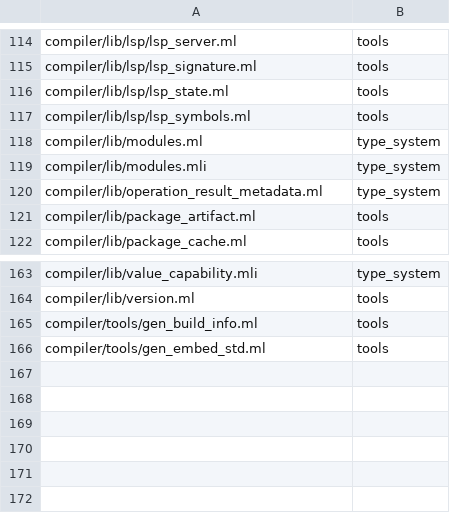
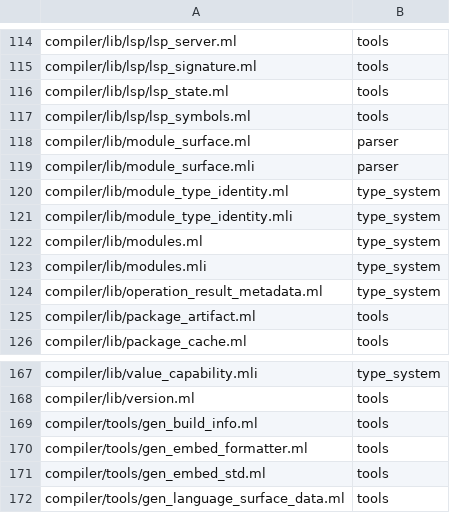
Before and after one commit to kablorp/blorp, a TSV file: compiler/blorp/ocaml_port_inventory.tsv, drawn as a sheet; only a part is shown, gaps mark what is left out.

```diff
--- a/compiler/blorp/ocaml_port_inventory.tsv
+++ b/compiler/blorp/ocaml_port_inventory.tsv
@@ -117,2 +117,6 @@ compiler/lib/lsp/lsp_state.ml	tools
 compiler/lib/lsp/lsp_symbols.ml	tools
+compiler/lib/module_surface.ml	parser
+compiler/lib/module_surface.mli	parser
+compiler/lib/module_type_identity.ml	type_system
+compiler/lib/module_type_identity.mli	type_system
 compiler/lib/modules.ml	type_system
@@ -165,2 +169,4 @@ compiler/lib/version.ml	tools
 compiler/tools/gen_build_info.ml	tools
+compiler/tools/gen_embed_formatter.ml	tools
 compiler/tools/gen_embed_std.ml	tools
+compiler/tools/gen_language_surface_data.ml	tools
```
Also changed, not shown: 39 other files.
